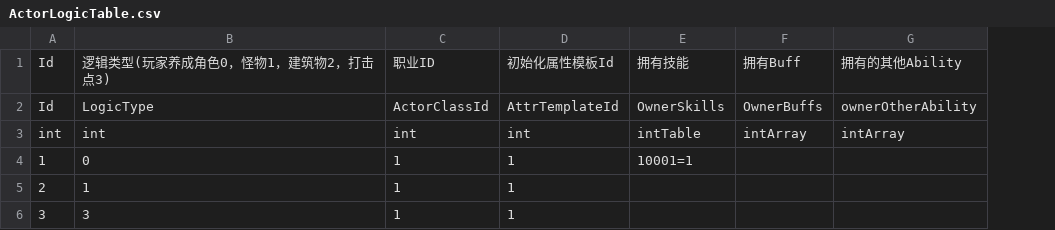
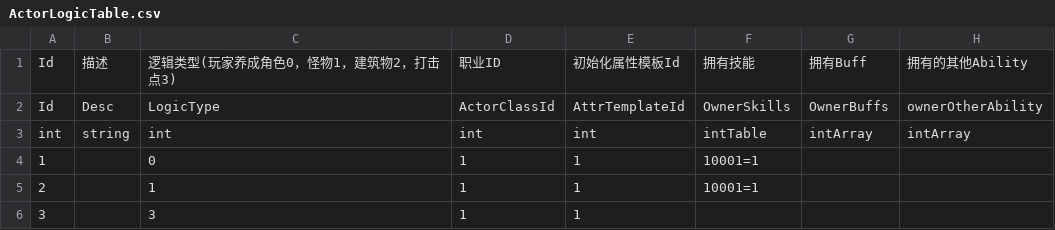
Before and after one commit to SwaterCc/BAeditor, a CSV file: Assets/BattleData/CSV/ActorLogicTable.csv, drawn as a sheet; addresses are those after the commit; the diff names each change by its address in the sheet, - before the commit and + after, or states it on an @@ line.

```diff
--- a/Assets/BattleData/CSV/ActorLogicTable.csv
+++ b/Assets/BattleData/CSV/ActorLogicTable.csv
+column B, rows 1-3: 描述 | Desc | string
-F5: (empty)
+F5: 10001=1
```
Also changed, not shown: Assets/BattleData/CSV/ActorPrototypeTable.csv, Assets/BattleData/CSV/DamageTable.csv, 38 other files.
